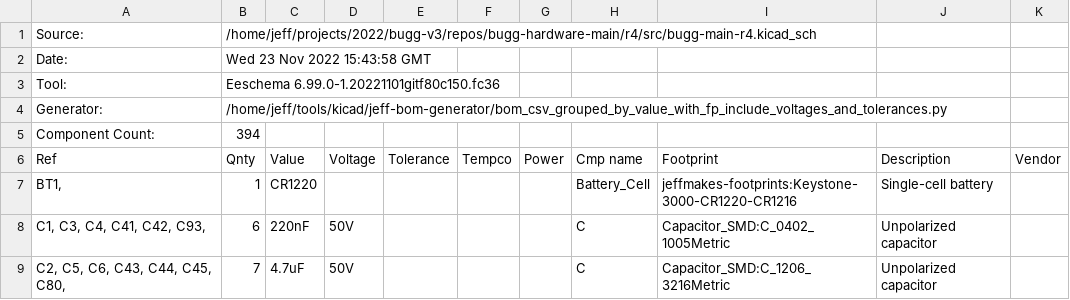
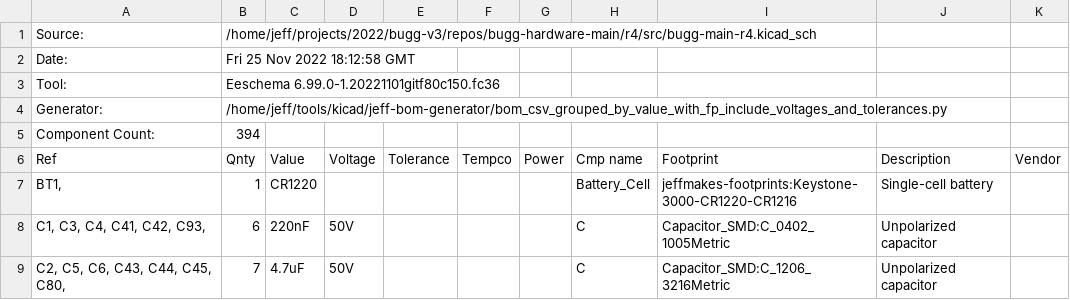
Before and after one commit to bugg-resources/bugg-hardware-main, a CSV file: r4/build/bugg-main-r4-bom/bugg-main-r4.csv, drawn as a sheet; only a part is shown.

Commit message:
Update placement and bom data

```diff
--- a/r4/build/bugg-main-r4-bom/bugg-main-r4.csv
+++ b/r4/build/bugg-main-r4-bom/bugg-main-r4.csv
@@ -1,3 +1,3 @@
 "Source:","/home/jeff/projects/2022/bugg-v3/repos/bugg-hardware-main/r4/src/bugg-main-r4.kicad_sch"
-"Date:","Wed 23 Nov 2022 15:43:58 GMT"
+"Date:","Fri 25 Nov 2022 18:12:58 GMT"
 "Tool:","Eeschema 6.99.0-1.20221101gitf80c150.fc36"
```
Also changed, not shown: 5 other files.
